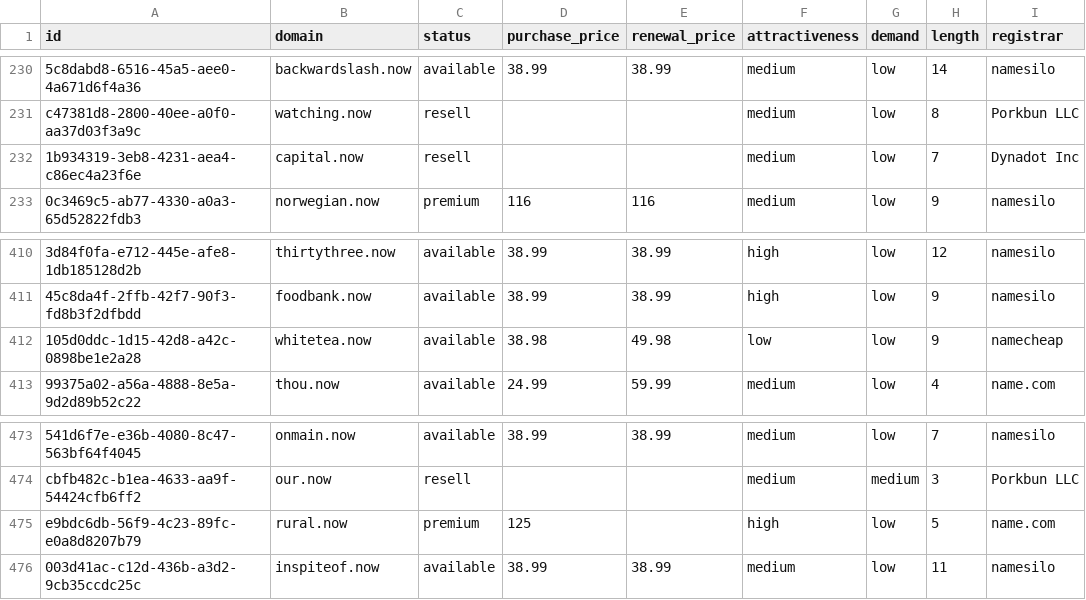
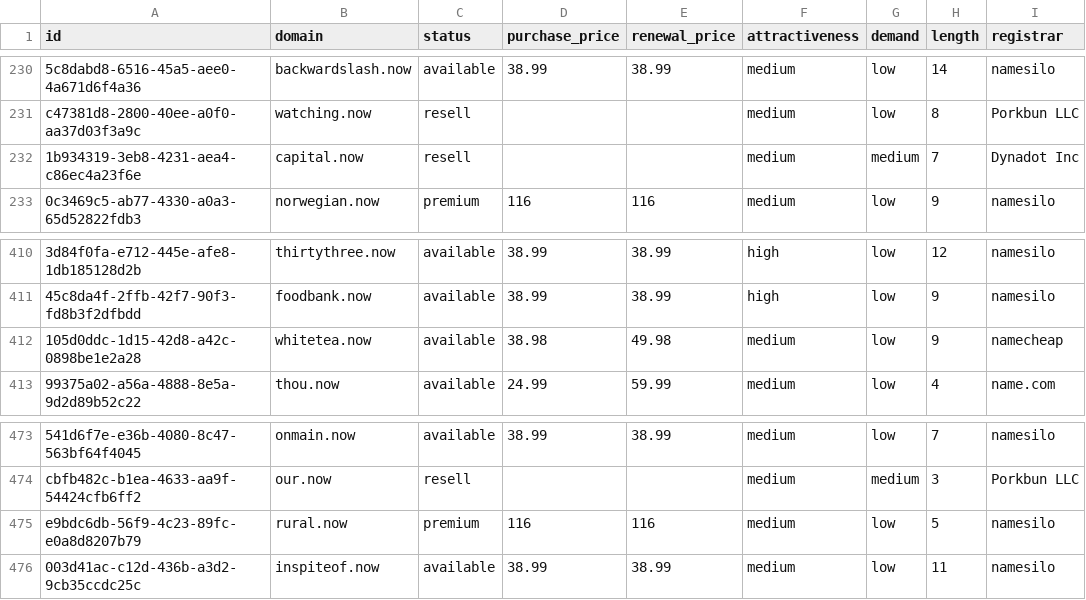
Before and after one commit to UniqueDomains/now-oneword-domains, a CSV file: now.csv, drawn as a sheet; only a part is shown, gaps mark what is left out; the diff names each change by its address in the sheet, - before the commit and + after, or states it on an @@ line.

Commit message:
Domains update

```diff
--- a/now.csv
+++ b/now.csv
-G232 (demand): low
+G232 (demand): medium
-F412 (attractiveness): low
+F412 (attractiveness): medium
-D475 (purchase_price): 125
+D475 (purchase_price): 116
-E475 (renewal_price): (empty)
+E475 (renewal_price): 116
-F475 (attractiveness): high
+F475 (attractiveness): medium
-I475 (registrar): name.com
+I475 (registrar): namesilo
```
Also changed, not shown: 4 other files.
